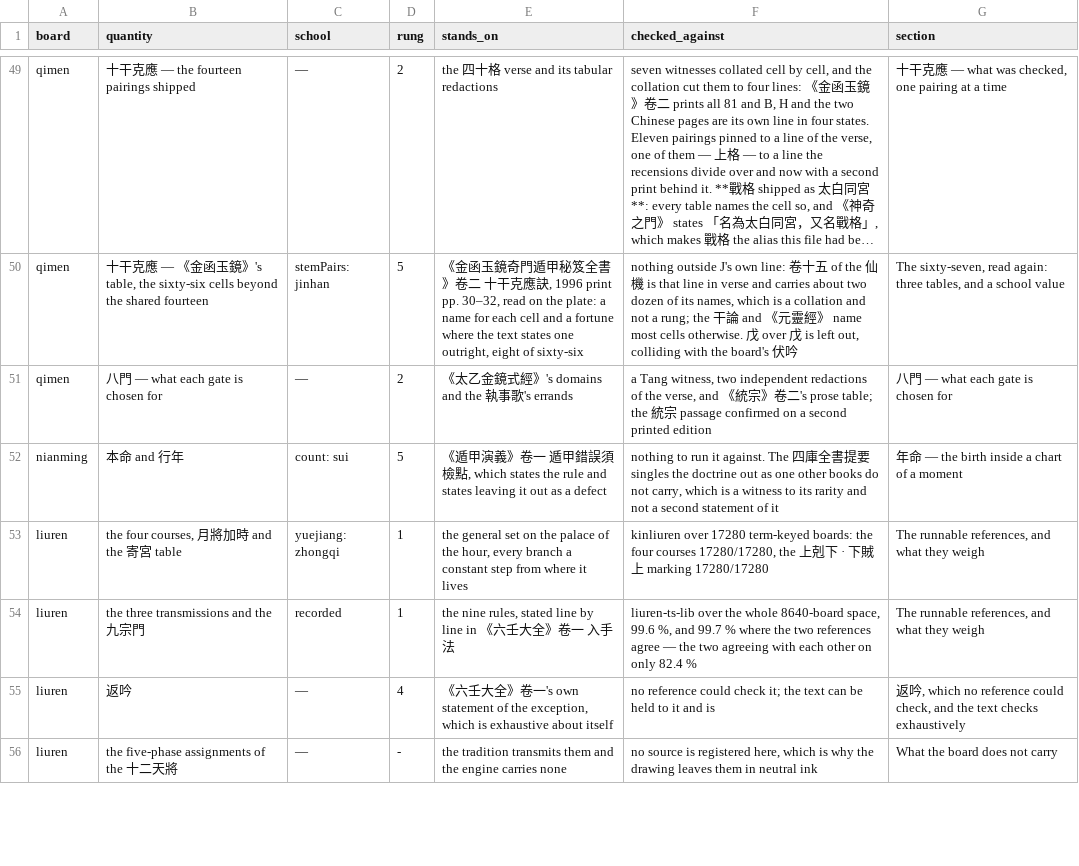
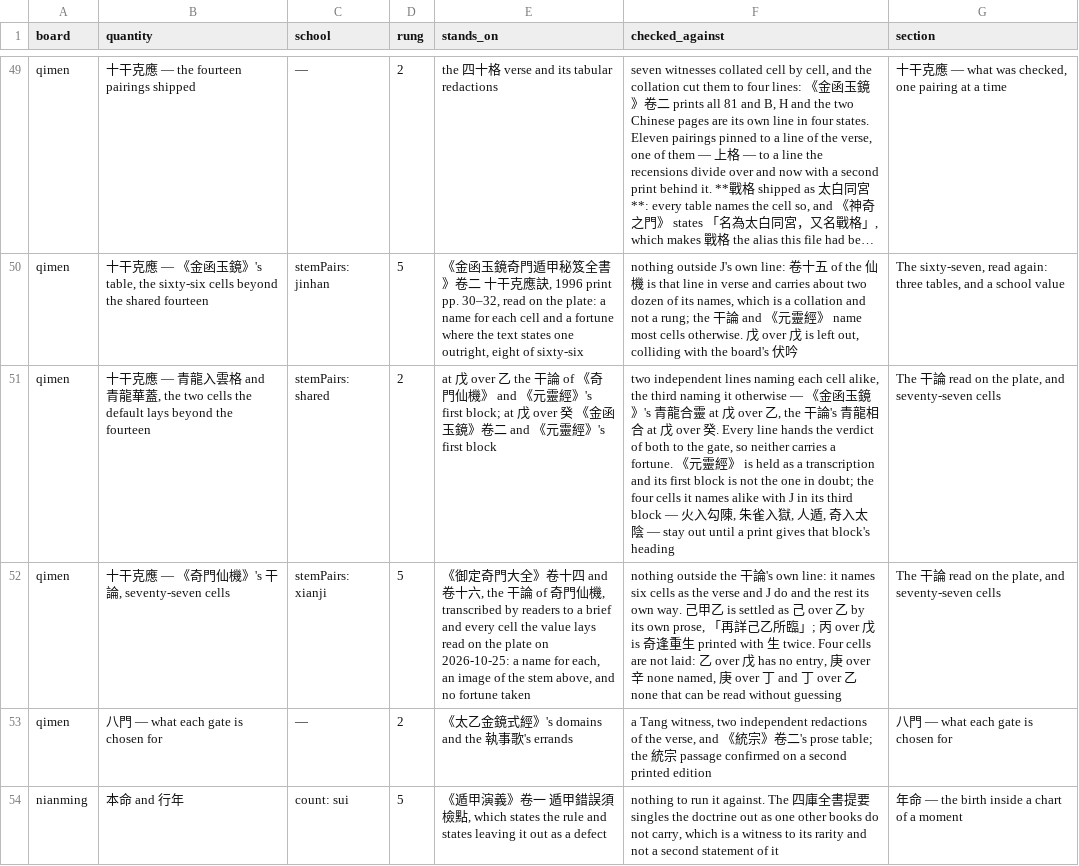
Before and after one commit to lineadicomando/shipan, a TSV file: docs/sources.tsv, drawn as a sheet; only a part is shown, gaps mark what is left out; the shorter side is filled out with more unchanged rows; long unchanged cells end in …; the diff names each change by its address in the sheet, - before the commit and + after, or states it on an @@ line.

```diff
--- a/docs/sources.tsv
+++ b/docs/sources.tsv
+row 51: qimen | 十干克應 — 青龍入雲格 and 青龍華蓋, the two cells the default lays beyond the fourteen | stemPairs: shared | 2 | at 戊 over 乙 the 干論 of 《奇門仙機》 and 《元靈經》's first block; at 戊 over 癸 《金函玉鏡》卷二 and 《元靈經》's first block | two independent lines naming each cell alike, the third naming it otherwise — 《金函玉鏡》's 青龍合靈 at 戊 over 乙, the 干論's 青龍相合 at 戊 over 癸. Every line hands the verdict of both to the gate, so neither carries a fortune. 《元靈經》 is held as a transcription and its first block is not the one in doubt; the four cells it names alike with J in its third block — 火入勾陳, 朱雀入獄, 人遁, 奇入太陰 — stay out until a print gives that block's heading | The 干論 read on the plate, and seventy-seven cells
+row 52: qimen | 十干克應 — 《奇門仙機》's 干論, seventy-seven cells | stemPairs: xianji | 5 | 《御定奇門大全》卷十四 and 卷十六, the 干論 of 奇門仙機, transcribed by readers to a brief and every cell the value lays read on the plate on 2026-10-25: a name for each, an image of the stem above, and no fortune taken | nothing outside the 干論's own line: it names six cells as the verse and J do and the rest its own way. 己甲乙 is settled as 己 over 乙 by its own prose, 「再詳己乙所臨」; 丙 over 戊 is 奇逢重生 printed with 生 twice. Four cells are not laid: 乙 over 戊 has no entry, 庚 over 辛 none named, 庚 over 丁 and 丁 over 乙 none that can be read without guessing | The 干論 read on the plate, and seventy-seven cells
```
Also changed, not shown: 30 other files.
